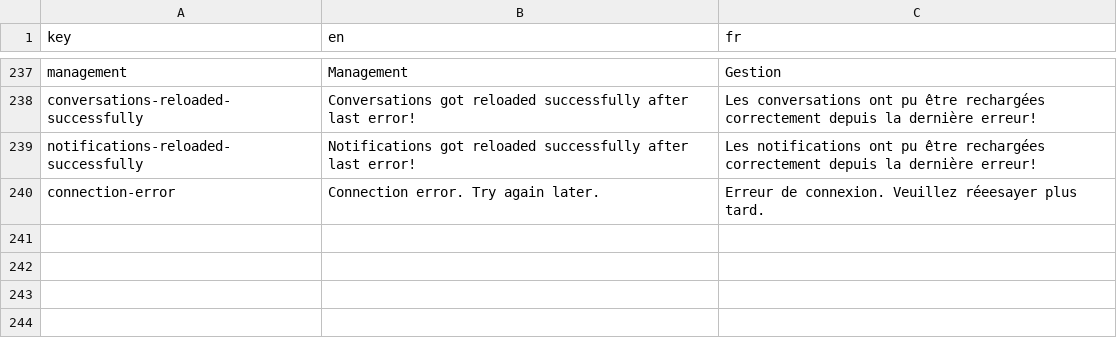
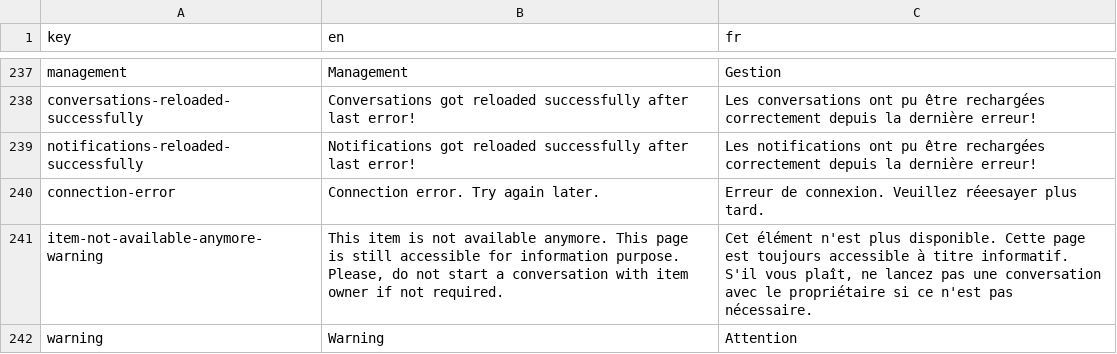
Before and after one commit to shareish/shareish, a CSV file: frontend/src/locales/translations.csv, drawn as a sheet; only a part is shown, gaps mark what is left out.

Commit message:
fix: ended items are now accessible + enddate item must be greater than startdate or now on edit

```diff
--- a/frontend/src/locales/translations.csv
+++ b/frontend/src/locales/translations.csv
@@ -240 +240,3 @@ notifications-reloaded-successfully,Notifications got reloaded successfully afte
 connection-error,Connection error. Try again later.,Erreur de connexion. Veuillez réeesayer plus tard.
+item-not-available-anymore-warning,"This item is not available anymore. This page is still accessible for information purpose. Please, do not start a conversation with item owner if not required.","Cet élément n'est plus disponible. Cette page est toujours accessible à titre informatif. S'il vous plaît, ne lancez pas une conversation avec le propriétaire si ce n'est pas nécessaire."
+warning,Warning,Attention
```
Also changed, not shown: 5 other files.
